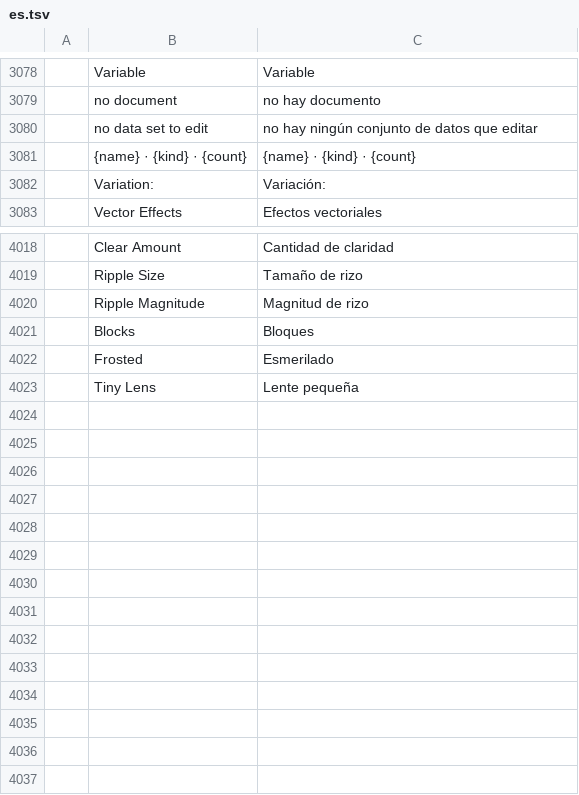
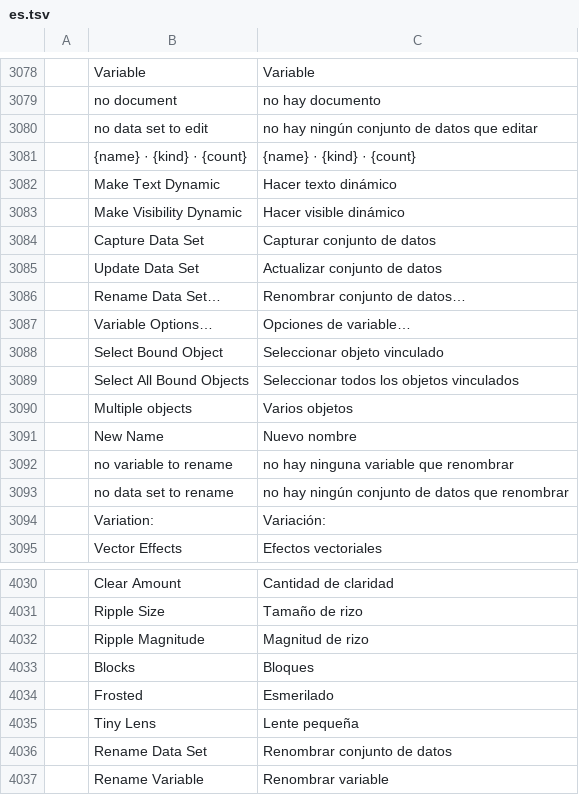
Before and after one commit to NoobsDeSroobs/vectorcraft, a TSV file: crates/ui-egui/src/i18n/es.tsv, drawn as a sheet; only a part is shown, gaps mark what is left out; the diff names each change by its address in the sheet, - before the commit and + after, or states it on an @@ line.

```diff
--- a/crates/ui-egui/src/i18n/es.tsv
+++ b/crates/ui-egui/src/i18n/es.tsv
+row 3082:  | Make Text Dynamic | Hacer texto dinámico
+row 3083:  | Make Visibility Dynamic | Hacer visible dinámico
+row 3084:  | Capture Data Set | Capturar conjunto de datos
+row 3085:  | Update Data Set | Actualizar conjunto de datos
+row 3086:  | Rename Data Set… | Renombrar conjunto de datos…
+row 3087:  | Variable Options… | Opciones de variable…
+row 3088:  | Select Bound Object | Seleccionar objeto vinculado
+row 3089:  | Select All Bound Objects | Seleccionar todos los objetos vinculados
+row 3090:  | Multiple objects | Varios objetos
+row 3091:  | New Name | Nuevo nombre
+row 3092:  | no variable to rename | no hay ninguna variable que renombrar
+row 3093:  | no data set to rename | no hay ningún conjunto de datos que renombrar
+row 4036:  | Rename Data Set | Renombrar conjunto de datos
+row 4037:  | Rename Variable | Renombrar variable
```
Also changed, not shown: crates/ui-egui/src/i18n/fr.tsv, crates/ui-egui/src/i18n/it.tsv, 14 other files.
